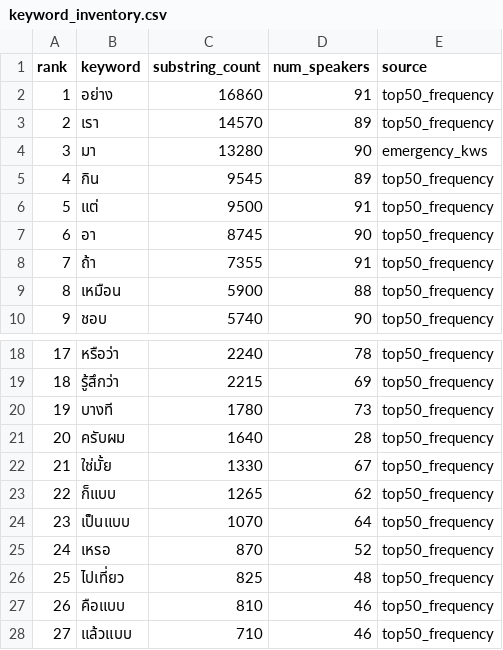
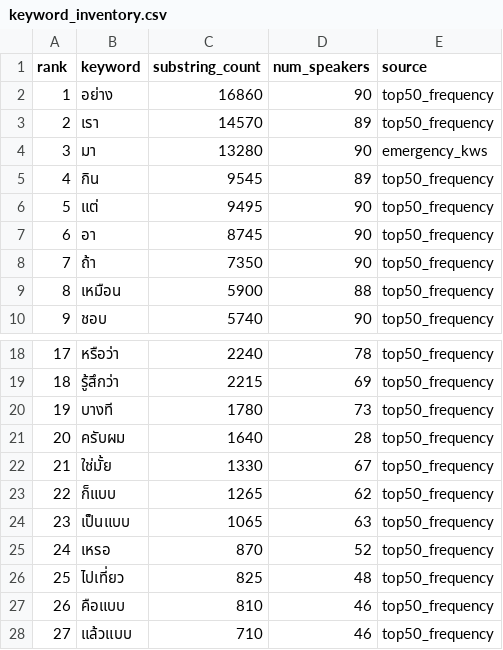
Before and after one commit to kimuz57/AI-Emergency-Voice-Rescuer, a CSV file: backend_ai/datasets/task4_splits/keyword_inventory.csv, drawn as a sheet; only a part is shown, gaps mark what is left out.

```diff
--- a/backend_ai/datasets/task4_splits/keyword_inventory.csv
+++ b/backend_ai/datasets/task4_splits/keyword_inventory.csv
@@ -1,3 +1,3 @@
 rank,keyword,substring_count,num_speakers,source
-1,อย่าง,16860,91,top50_frequency
+1,อย่าง,16860,90,top50_frequency
 2,เรา,14570,89,top50_frequency
@@ -5,5 +5,5 @@ rank,keyword,substring_count,num_speakers,source
 4,กิน,9545,89,top50_frequency
-5,แต่,9500,91,top50_frequency
+5,แต่,9495,90,top50_frequency
 6,อา,8745,90,top50_frequency
-7,ถ้า,7355,91,top50_frequency
+7,ถ้า,7350,90,top50_frequency
 8,เหมือน,5900,88,top50_frequency
@@ -23,3 +23,3 @@ rank,keyword,substring_count,num_speakers,source
 22,ก็แบบ,1265,62,top50_frequency
-23,เป็นแบบ,1070,64,top50_frequency
+23,เป็นแบบ,1065,63,top50_frequency
 24,เหรอ,870,52,top50_frequency
```
Also changed, not shown: backend_ai/datasets/task4_splits/speaker_keyword_counts.csv, backend_ai/datasets/task4_splits/speaker_ranking.csv, 3 other files.
